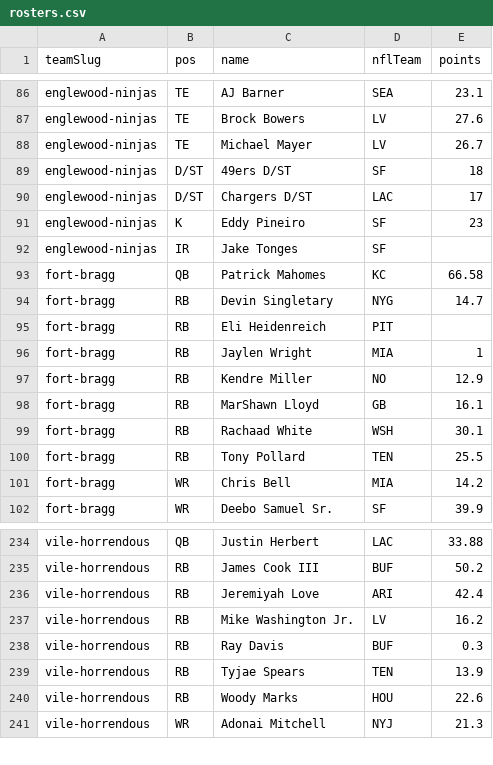
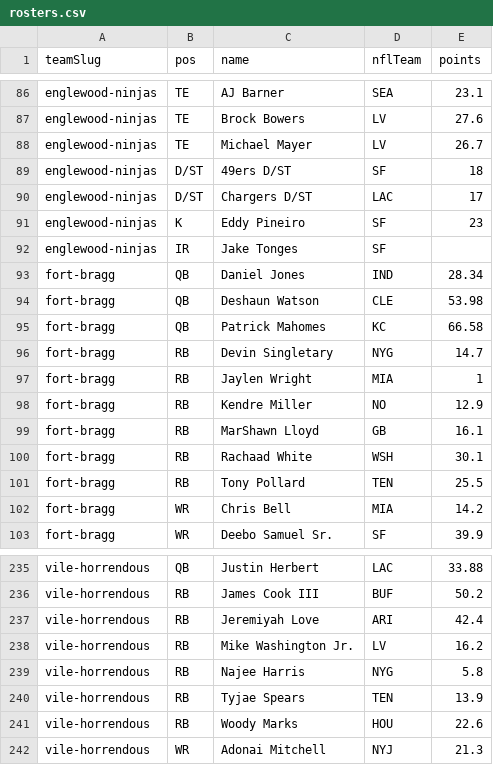
Before and after one commit to Scav-game/MakeFantasyGreatAgain, a CSV file: data/rosters.csv, drawn as a sheet; only a part is shown, gaps mark what is left out.

Commit message:
Auto-sync rosters from ESPN 2026-09-30

```diff
--- a/data/rosters.csv
+++ b/data/rosters.csv
@@ -92,5 +92,6 @@ englewood-ninjas,K,Eddy Pineiro,SF,23
 englewood-ninjas,IR,Jake Tonges,SF,
+fort-bragg,QB,Daniel Jones,IND,28.34
+fort-bragg,QB,Deshaun Watson,CLE,53.98
 fort-bragg,QB,Patrick Mahomes,KC,66.58
 fort-bragg,RB,Devin Singletary,NYG,14.7
-fort-bragg,RB,Eli Heidenreich,PIT,
 fort-bragg,RB,Jaylen Wright,MIA,1
@@ -237,3 +238,3 @@ vile-horrendous,RB,Jeremiyah Love,ARI,42.4
 vile-horrendous,RB,Mike Washington Jr.,LV,16.2
-vile-horrendous,RB,Ray Davis,BUF,0.3
+vile-horrendous,RB,Najee Harris,NYG,5.8
 vile-horrendous,RB,Tyjae Spears,TEN,13.9
```
Also changed, not shown: data/news.csv, 2 other files.
